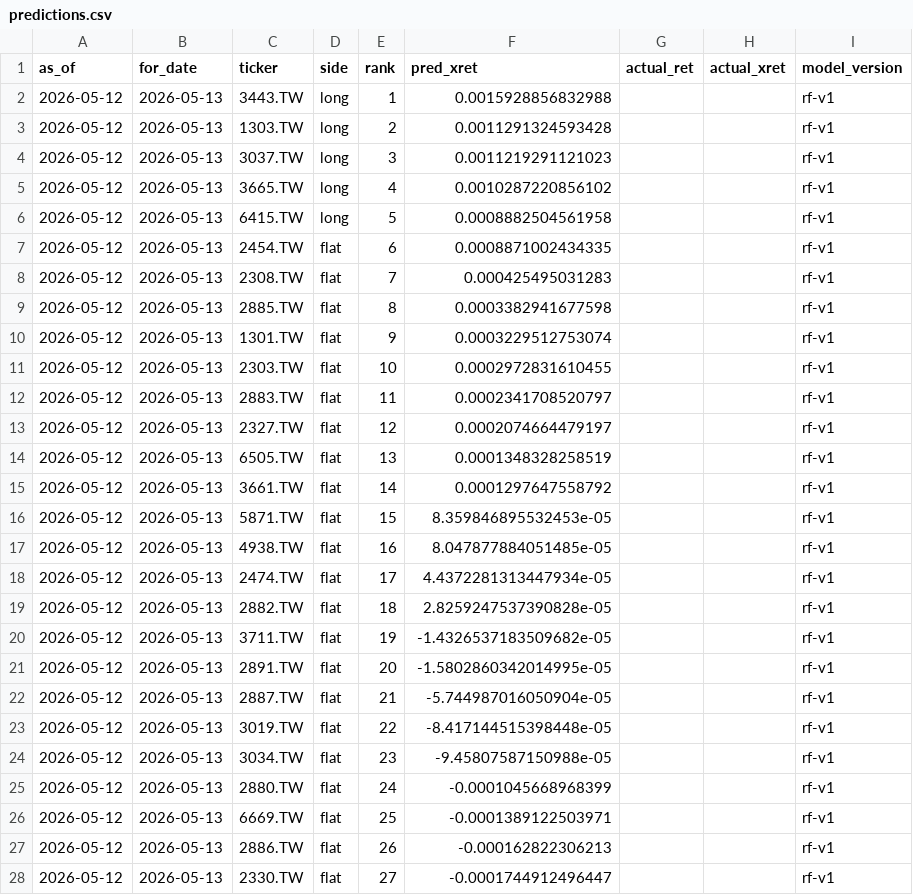
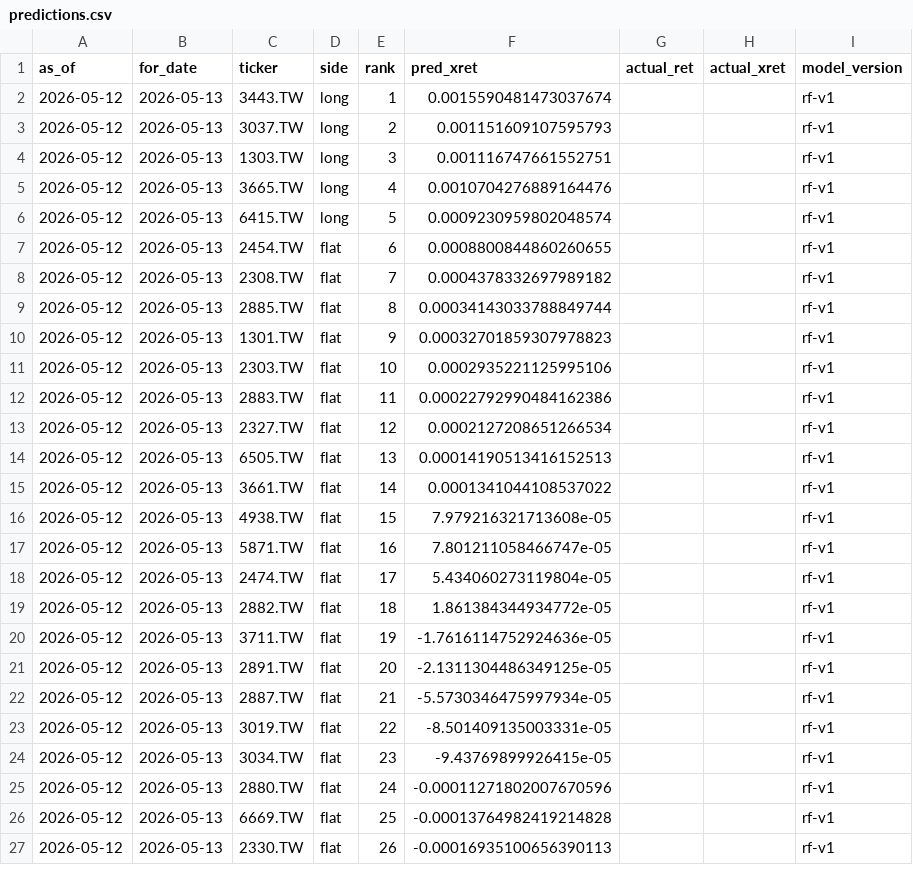
Before and after one commit to Yu-ChangCheng/PingPingPongPongTW, a CSV file: docs/data/predictions.csv, drawn as a sheet; only a part is shown; the diff covers the shown part only.

```diff
--- a/docs/data/predictions.csv
+++ b/docs/data/predictions.csv
@@ -1,28 +1,27 @@
 as_of,for_date,ticker,side,rank,pred_xret,actual_ret,actual_xret,model_version
-2026-05-12,2026-05-13,3443.TW,long,1,0.0015928856832988,,,rf-v1
-2026-05-12,2026-05-13,1303.TW,long,2,0.0011291324593428,,,rf-v1
-2026-05-12,2026-05-13,3037.TW,long,3,0.0011219291121023,,,rf-v1
-2026-05-12,2026-05-13,3665.TW,long,4,0.0010287220856102,,,rf-v1
-2026-05-12,2026-05-13,6415.TW,long,5,0.0008882504561958,,,rf-v1
-2026-05-12,2026-05-13,2454.TW,flat,6,0.0008871002434335,,,rf-v1
-2026-05-12,2026-05-13,2308.TW,flat,7,0.000425495031283,,,rf-v1
-2026-05-12,2026-05-13,2885.TW,flat,8,0.0003382941677598,,,rf-v1
-2026-05-12,2026-05-13,1301.TW,flat,9,0.0003229512753074,,,rf-v1
-2026-05-12,2026-05-13,2303.TW,flat,10,0.0002972831610455,,,rf-v1
-2026-05-12,2026-05-13,2883.TW,flat,11,0.0002341708520797,,,rf-v1
-2026-05-12,2026-05-13,2327.TW,flat,12,0.0002074664479197,,,rf-v1
-2026-05-12,2026-05-13,6505.TW,flat,13,0.0001348328258519,,,rf-v1
-2026-05-12,2026-05-13,3661.TW,flat,14,0.0001297647558792,,,rf-v1
-2026-05-12,2026-05-13,5871.TW,flat,15,8.359846895532453e-05,,,rf-v1
-2026-05-12,2026-05-13,4938.TW,flat,16,8.047877884051485e-05,,,rf-v1
-2026-05-12,2026-05-13,2474.TW,flat,17,4.4372281313447934e-05,,,rf-v1
-2026-05-12,2026-05-13,2882.TW,flat,18,2.8259247537390828e-05,,,rf-v1
-2026-05-12,2026-05-13,3711.TW,flat,19,-1.4326537183509682e-05,,,rf-v1
-2026-05-12,2026-05-13,2891.TW,flat,20,-1.5802860342014995e-05,,,rf-v1
-2026-05-12,2026-05-13,2887.TW,flat,21,-5.744987016050904e-05,,,rf-v1
-2026-05-12,2026-05-13,3019.TW,flat,22,-8.417144515398448e-05,,,rf-v1
-2026-05-12,2026-05-13,3034.TW,flat,23,-9.45807587150988e-05,,,rf-v1
-2026-05-12,2026-05-13,2880.TW,flat,24,-0.0001045668968399,,,rf-v1
-2026-05-12,2026-05-13,6669.TW,flat,25,-0.0001389122503971,,,rf-v1
-2026-05-12,2026-05-13,2886.TW,flat,26,-0.000162822306213,,,rf-v1
-2026-05-12,2026-05-13,2330.TW,flat,27,-0.0001744912496447,,,rf-v1
+2026-05-12,2026-05-13,3443.TW,long,1,0.0015590481473037674,,,rf-v1
+2026-05-12,2026-05-13,3037.TW,long,2,0.001151609107595793,,,rf-v1
+2026-05-12,2026-05-13,1303.TW,long,3,0.001116747661552751,,,rf-v1
+2026-05-12,2026-05-13,3665.TW,long,4,0.0010704276889164476,,,rf-v1
+2026-05-12,2026-05-13,6415.TW,long,5,0.0009230959802048574,,,rf-v1
+2026-05-12,2026-05-13,2454.TW,flat,6,0.0008800844860260655,,,rf-v1
+2026-05-12,2026-05-13,2308.TW,flat,7,0.0004378332697989182,,,rf-v1
+2026-05-12,2026-05-13,2885.TW,flat,8,0.00034143033788849744,,,rf-v1
+2026-05-12,2026-05-13,1301.TW,flat,9,0.00032701859307978823,,,rf-v1
+2026-05-12,2026-05-13,2303.TW,flat,10,0.0002935221125995106,,,rf-v1
+2026-05-12,2026-05-13,2883.TW,flat,11,0.00022792990484162386,,,rf-v1
+2026-05-12,2026-05-13,2327.TW,flat,12,0.0002127208651266534,,,rf-v1
+2026-05-12,2026-05-13,6505.TW,flat,13,0.00014190513416152513,,,rf-v1
+2026-05-12,2026-05-13,3661.TW,flat,14,0.0001341044108537022,,,rf-v1
+2026-05-12,2026-05-13,4938.TW,flat,15,7.979216321713608e-05,,,rf-v1
+2026-05-12,2026-05-13,5871.TW,flat,16,7.801211058466747e-05,,,rf-v1
+2026-05-12,2026-05-13,2474.TW,flat,17,5.434060273119804e-05,,,rf-v1
+2026-05-12,2026-05-13,2882.TW,flat,18,1.861384344934772e-05,,,rf-v1
+2026-05-12,2026-05-13,3711.TW,flat,19,-1.7616114752924636e-05,,,rf-v1
+2026-05-12,2026-05-13,2891.TW,flat,20,-2.1311304486349125e-05,,,rf-v1
+2026-05-12,2026-05-13,2887.TW,flat,21,-5.5730346475997934e-05,,,rf-v1
+2026-05-12,2026-05-13,3019.TW,flat,22,-8.501409135003331e-05,,,rf-v1
+2026-05-12,2026-05-13,3034.TW,flat,23,-9.43769899926415e-05,,,rf-v1
+2026-05-12,2026-05-13,2880.TW,flat,24,-0.00011271802007670596,,,rf-v1
+2026-05-12,2026-05-13,6669.TW,flat,25,-0.00013764982419214828,,,rf-v1
+2026-05-12,2026-05-13,2330.TW,flat,26,-0.00016935100656390113,,,rf-v1
```
Also changed, not shown: 4 added rows, 3 removed rows and 72 edited cells elsewhere in this file, docs/data/feature_importance.csv, docs/data/fold_metrics.csv, 7 other files.
